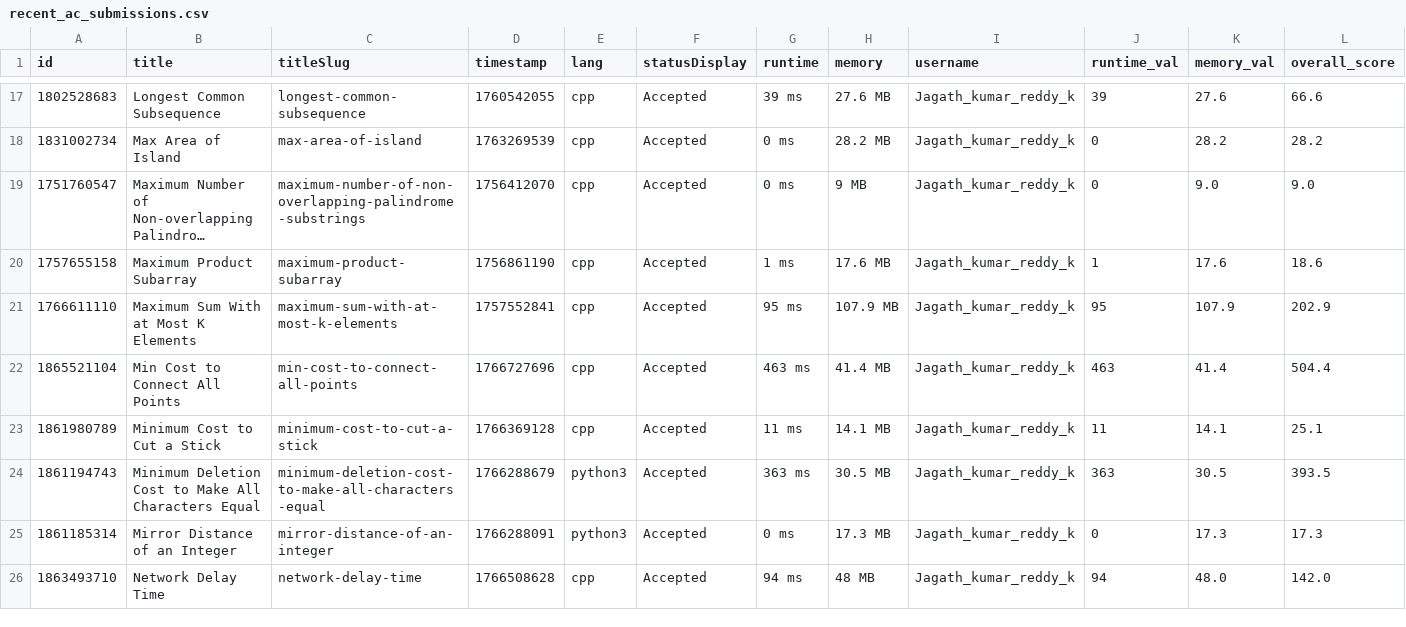
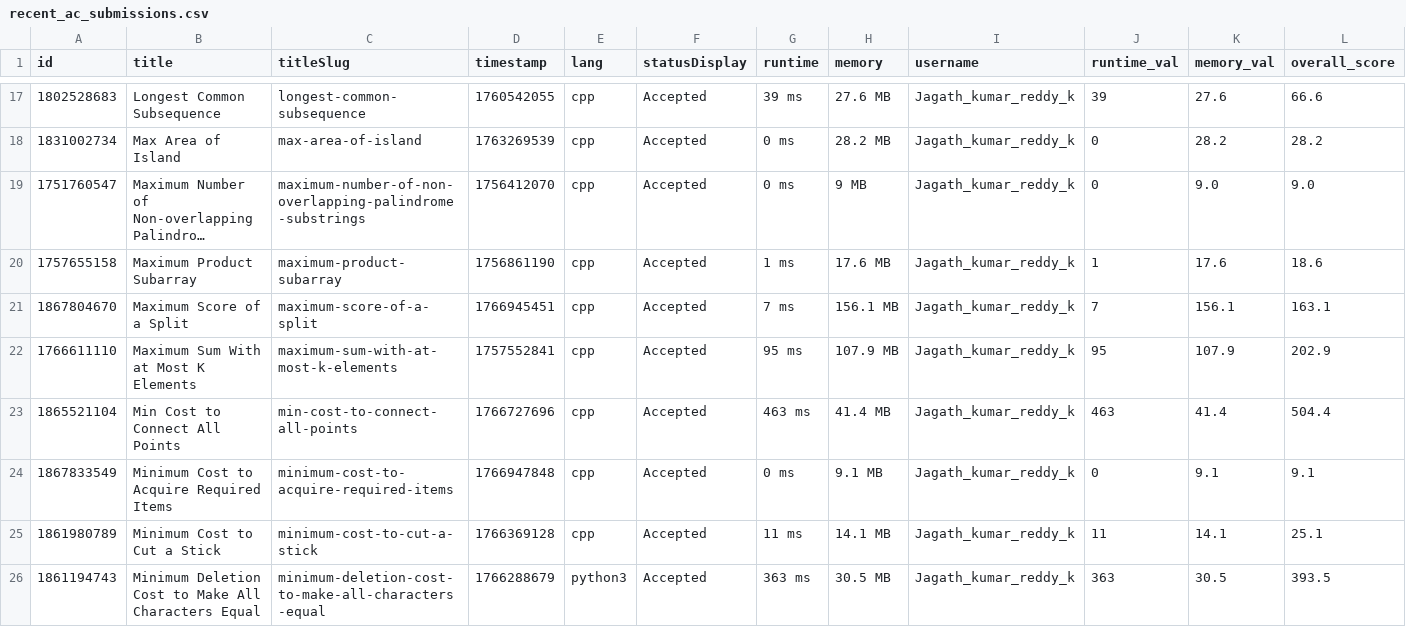
Before and after one commit to Vigneshwarr3/leetcode_leaderboard, a CSV file: recent_ac_submissions.csv, drawn as a sheet; only a part is shown, gaps mark what is left out; the shorter side is filled out with more unchanged rows; long unchanged cells end in ….

```diff
--- a/recent_ac_submissions.csv
+++ b/recent_ac_submissions.csv
@@ -20,4 +20,6 @@ id,title,titleSlug,timestamp,lang,statusDisplay,runtime,memory,username,runtime_
 1757655158,Maximum Product Subarray,maximum-product-subarray,1756861190,cpp,Accepted,1 ms,17.6 MB,Jagath_kumar_reddy_k,1,17.6,18.6
+1867804670,Maximum Score of a Split,maximum-score-of-a-split,1766945451,cpp,Accepted,7 ms,156.1 MB,Jagath_kumar_reddy_k,7,156.1,163.1
 1766611110,Maximum Sum With at Most K Elements,maximum-sum-with-at-most-k-elements,1757552841,cpp,Accepted,95 ms,107.9 MB,Jagath_kumar_reddy_k,95,107.9,202.9
 1865521104,Min Cost to Connect All Points,min-cost-to-connect-all-points,1766727696,cpp,Accepted,463 ms,41.4 MB,Jagath_kumar_reddy_k,463,41.4,504.4
+1867833549,Minimum Cost to Acquire Required Items,minimum-cost-to-acquire-required-items,1766947848,cpp,Accepted,0 ms,9.1 MB,Jagath_kumar_reddy_k,0,9.1,9.1
 1861980789,Minimum Cost to Cut a Stick,minimum-cost-to-cut-a-stick,1766369128,cpp,Accepted,11 ms,14.1 MB,Jagath_kumar_reddy_k,11,14.1,25.1
```
Also changed, not shown: 1 other file.
